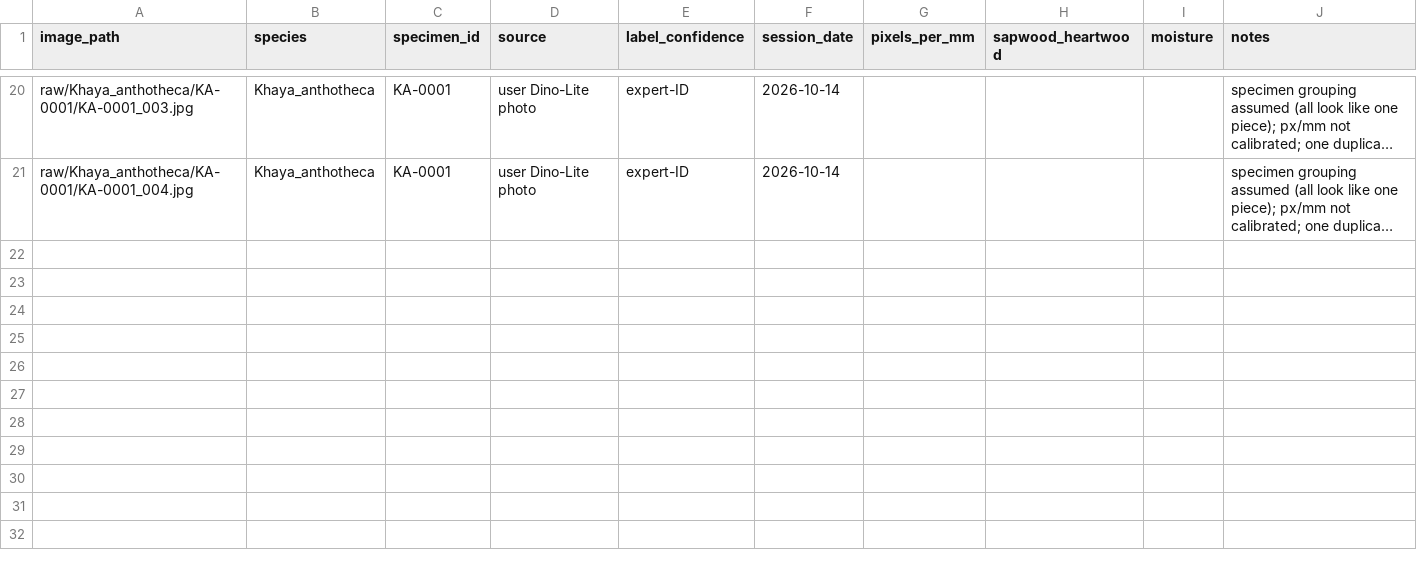
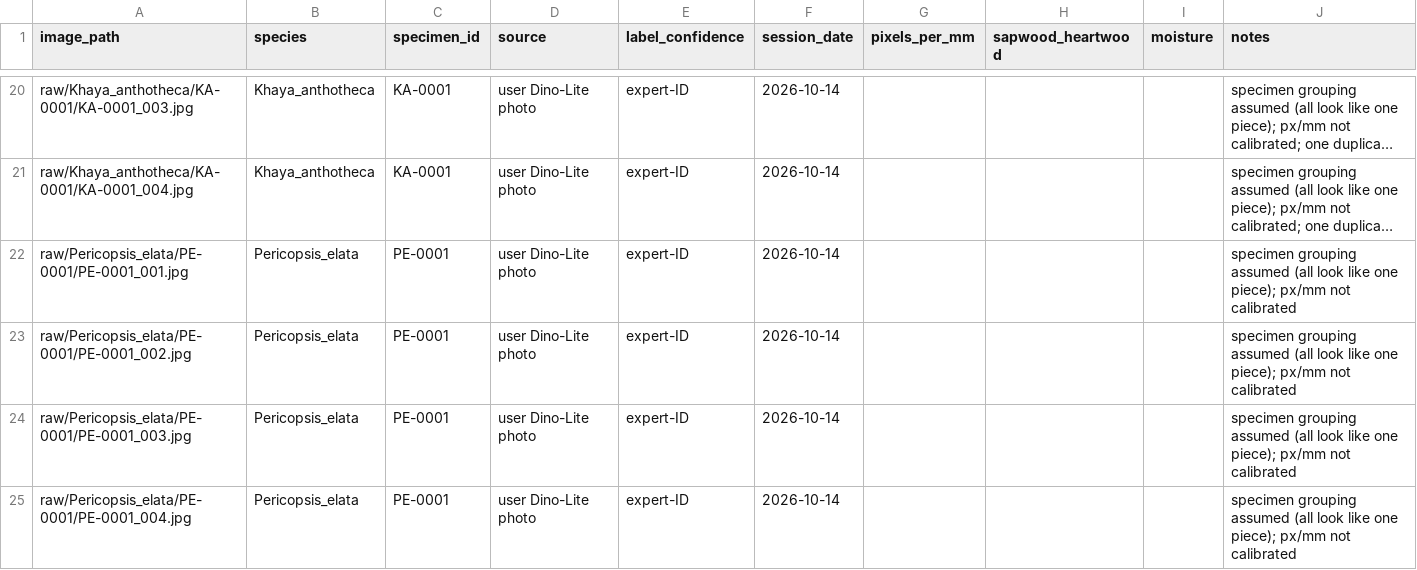
Before and after one commit to glretief-ux/CITES-Timber-ID, a CSV file: wood-id/data/metadata.csv, drawn as a sheet; only a part is shown, gaps mark what is left out; long unchanged cells end in …; the diff names each change by its address in the sheet, - before the commit and + after, or states it on an @@ line.

```diff
--- a/wood-id/data/metadata.csv
+++ b/wood-id/data/metadata.csv
+row 22: raw/Pericopsis_elata/PE-0001/PE-0001_001.jpg | Pericopsis_elata | PE-0001 | user Dino-Lite photo | expert-ID | 2026-10-14 |  |  |  | specimen grouping assumed (all look like one piece); px/mm not calibrated
+row 23: raw/Pericopsis_elata/PE-0001/PE-0001_002.jpg | Pericopsis_elata | PE-0001 | user Dino-Lite photo | expert-ID | 2026-10-14 |  |  |  | specimen grouping assumed (all look like one piece); px/mm not calibrated
+row 24: raw/Pericopsis_elata/PE-0001/PE-0001_003.jpg | Pericopsis_elata | PE-0001 | user Dino-Lite photo | expert-ID | 2026-10-14 |  |  |  | specimen grouping assumed (all look like one piece); px/mm not calibrated
+row 25: raw/Pericopsis_elata/PE-0001/PE-0001_004.jpg | Pericopsis_elata | PE-0001 | user Dino-Lite photo | expert-ID | 2026-10-14 |  |  |  | specimen grouping assumed (all look like one piece); px/mm not calibrated
```
Also changed, not shown: wood-id/data/collection_tracker.csv.
